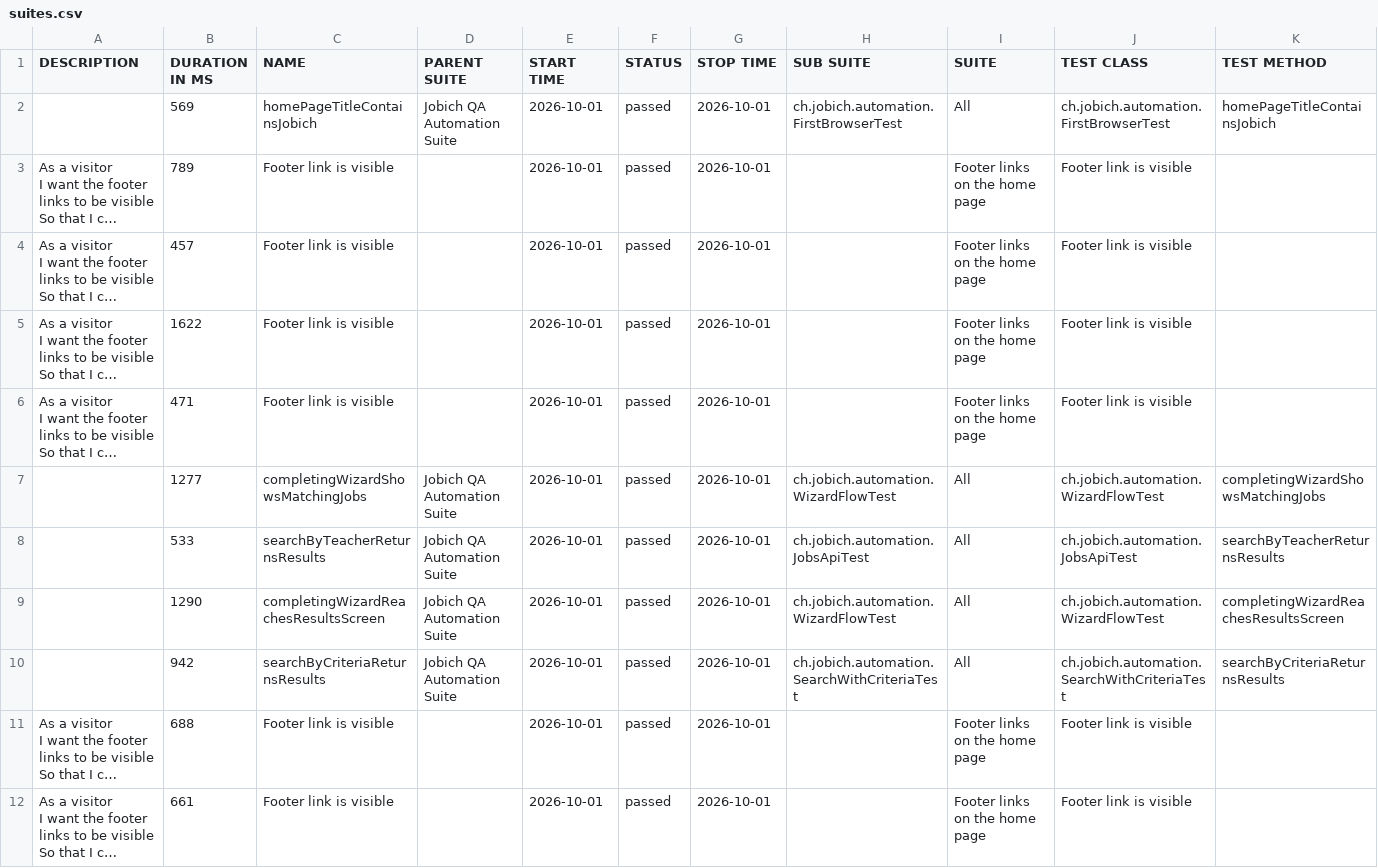
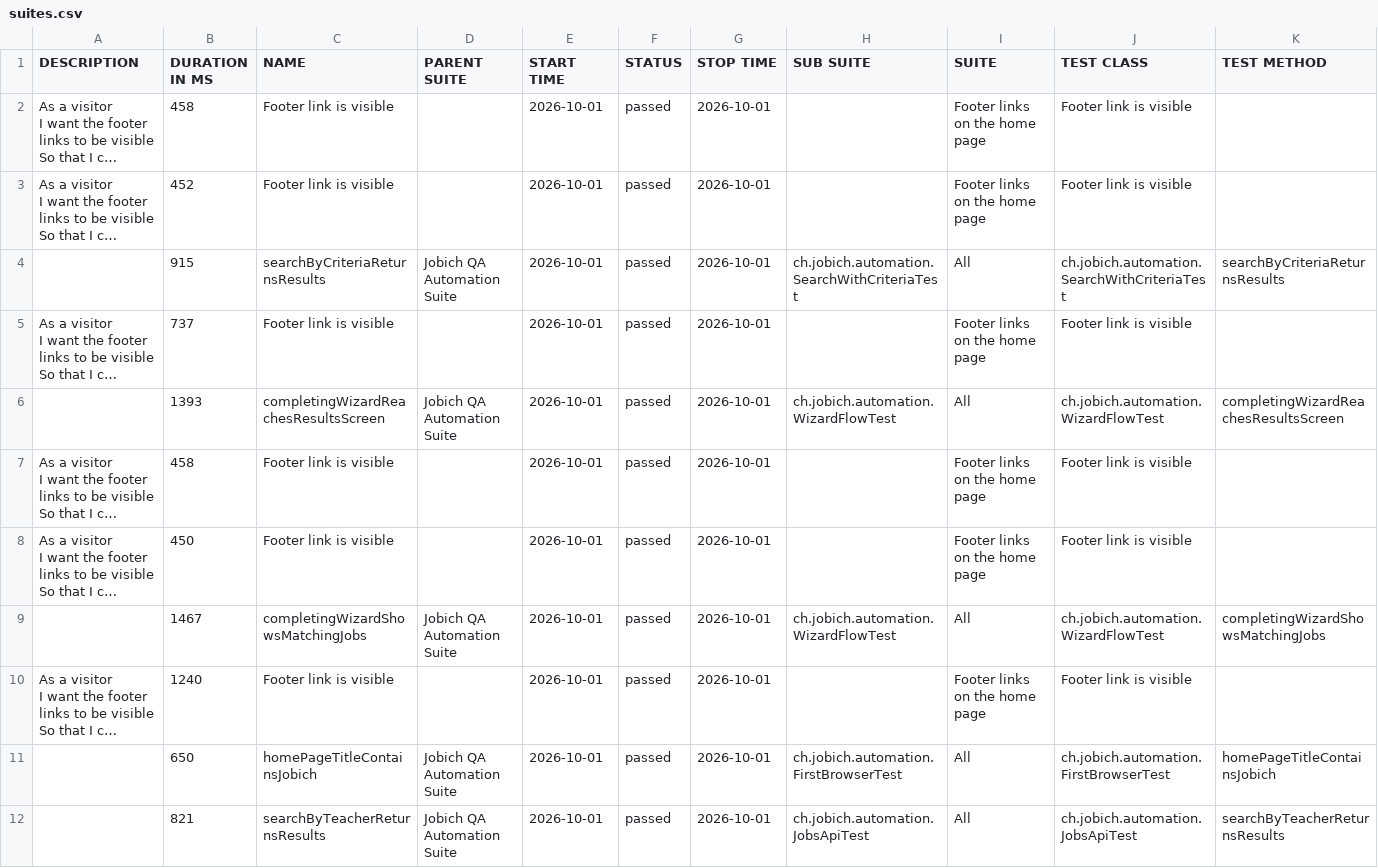
Before and after one commit to aazinchenko/jobich-automation, a CSV file: data/suites.csv, drawn as a sheet; long unchanged cells end in …; removed rows and columns are numbered as before the commit, all else as after; the diff names each change by its address in the sheet, - before the commit and + after, or states it on an @@ line.

```diff
--- a/data/suites.csv
+++ b/data/suites.csv
-row 2:  | 569 | homePageTitleContainsJobich | Jobich QA Automation Suite | 2026-10-01 | passed | 2026-10-01 | ch.jobich.automation.FirstBrowserTest | All | ch.jobich.automation.FirstBrowserTest | homePageTitleContainsJobich
-B2 (DURATION IN MS): 789
+B2 (DURATION IN MS): 458
-B3 (DURATION IN MS): 457
+B3 (DURATION IN MS): 452
+row 4:  | 915 | searchByCriteriaReturnsResults | Jobich QA Automation Suite | 2026-10-01 | passed | 2026-10-01 | ch.jobich.automation.SearchWithCriteriaTest | All | ch.jobich.automation.SearchWithCriteriaTest | searchByCriteriaReturnsResults
-B5 (DURATION IN MS): 1622
+B5 (DURATION IN MS): 737
+row 6:  | 1393 | completingWizardReachesResultsScreen | Jobich QA Automation Suite | 2026-10-01 | passed | 2026-10-01 | ch.jobich.automation.WizardFlowTest | All | ch.jobich.automation.WizardFlowTest | completingWizardReachesResultsScreen
-B7 (DURATION IN MS): 471
+B7 (DURATION IN MS): 458
-row 7:  | 1277 | completingWizardShowsMatchingJobs | Jobich QA Automation Suite | 2026-10-01 | passed | 2026-10-01 | ch.jobich.automation.WizardFlowTest | All | ch.jobich.automation.WizardFlowTest | completingWizardShowsMatchingJobs
-row 8:  | 533 | searchByTeacherReturnsResults | Jobich QA Automation Suite | 2026-10-01 | passed | 2026-10-01 | ch.jobich.automation.JobsApiTest | All | ch.jobich.automation.JobsApiTest | searchByTeacherReturnsResults
-row 9:  | 1290 | completingWizardReachesResultsScreen | Jobich QA Automation Suite | 2026-10-01 | passed | 2026-10-01 | ch.jobich.automation.WizardFlowTest | All | ch.jobich.automation.WizardFlowTest | completingWizardReachesResultsScreen
-row 10:  | 942 | searchByCriteriaReturnsResults | Jobich QA Automation Suite | 2026-10-01 | passed | 2026-10-01 | ch.jobich.automation.SearchWithCriteriaTest | All | ch.jobich.automation.SearchWithCriteriaTest | searchByCriteriaReturnsResults
-B8 (DURATION IN MS): 688
+B8 (DURATION IN MS): 450
+row 9:  | 1467 | completingWizardShowsMatchingJobs | Jobich QA Automation Suite | 2026-10-01 | passed | 2026-10-01 | ch.jobich.automation.WizardFlowTest | All | ch.jobich.automation.WizardFlowTest | completingWizardShowsMatchingJobs
-B10 (DURATION IN MS): 661
+B10 (DURATION IN MS): 1240
+row 11:  | 650 | homePageTitleContainsJobich | Jobich QA Automation Suite | 2026-10-01 | passed | 2026-10-01 | ch.jobich.automation.FirstBrowserTest | All | ch.jobich.automation.FirstBrowserTest | homePageTitleContainsJobich
+row 12:  | 821 | searchByTeacherReturnsResults | Jobich QA Automation Suite | 2026-10-01 | passed | 2026-10-01 | ch.jobich.automation.JobsApiTest | All | ch.jobich.automation.JobsApiTest | searchByTeacherReturnsResults
```
Also changed, not shown: 43 other files.
